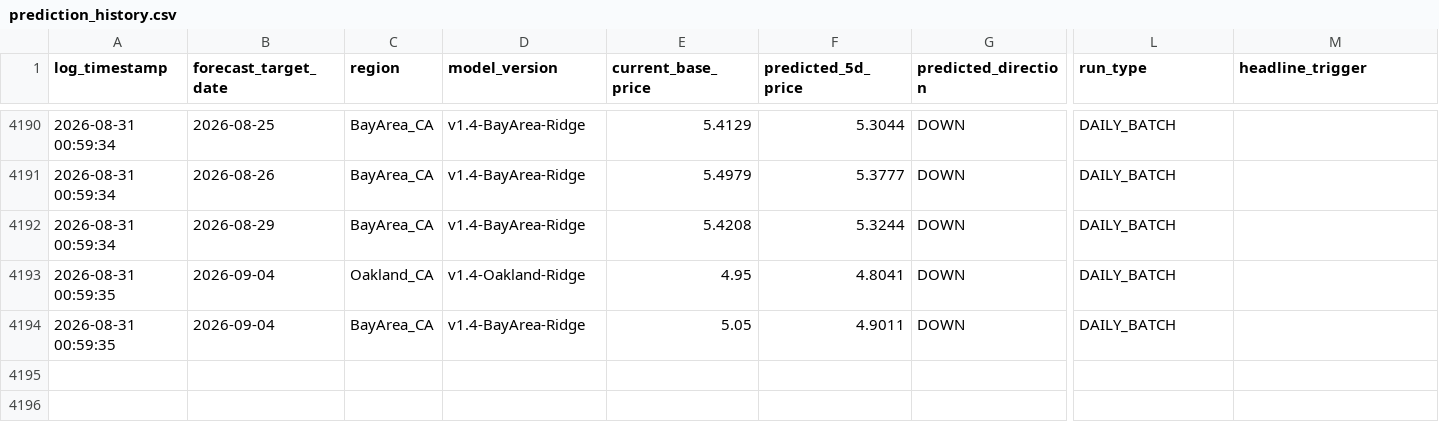
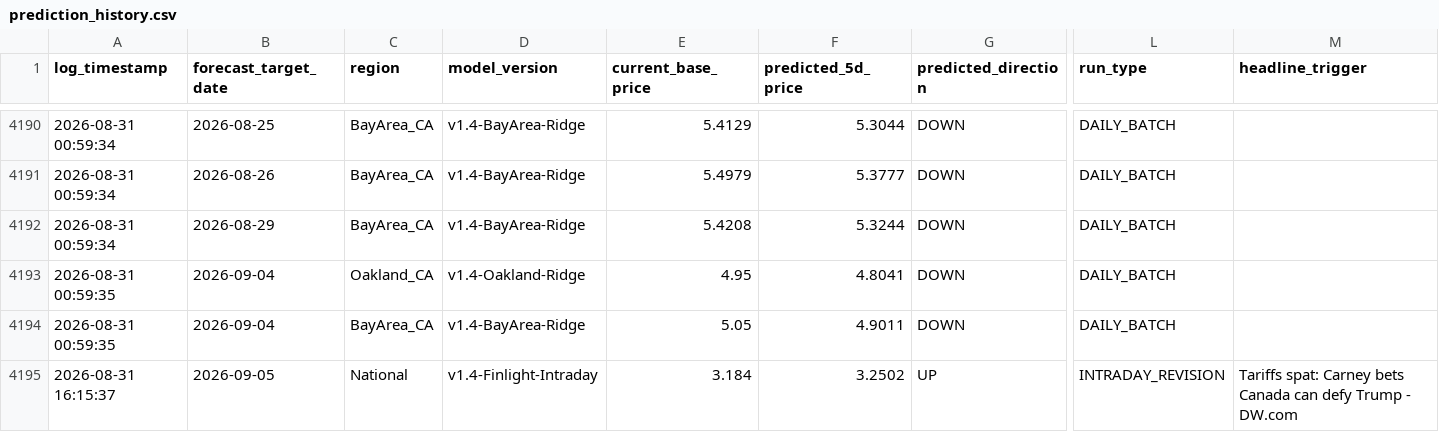
Before and after one commit to KoshiirRa/midgley, a CSV file: data/prediction_history.csv, drawn as a sheet; only a part is shown, gaps mark what is left out; rows hold the shown columns only; the diff names each change by its address in the sheet, - before the commit and + after, or states it on an @@ line.

Commit message:
chmod: Intraday event anomaly revision & public dashboard update [skip ci]

```diff
--- a/data/prediction_history.csv
+++ b/data/prediction_history.csv
+row 4195: 2026-08-31 16:15:37 | 2026-09-05 | National | v1.4-Finlight-Intraday | 3.184 | 3.2502 | UP | INTRADAY_REVISION | Tariffs spat: Carney bets Canada can defy Trump - DW.com
```
Also changed, not shown: 25 other files.
